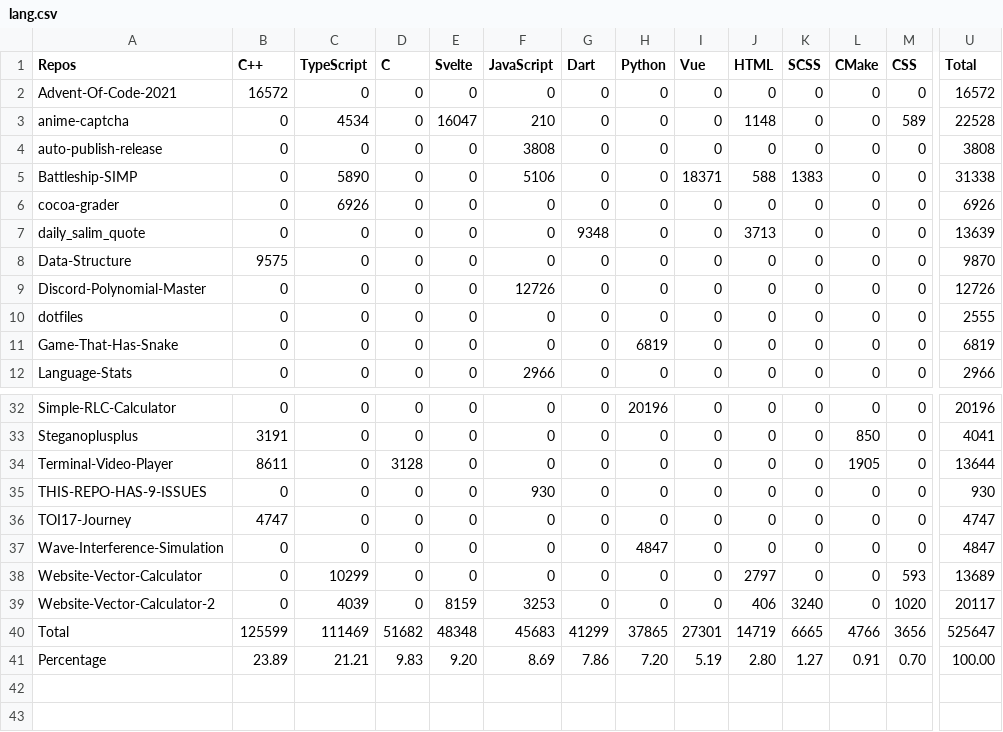
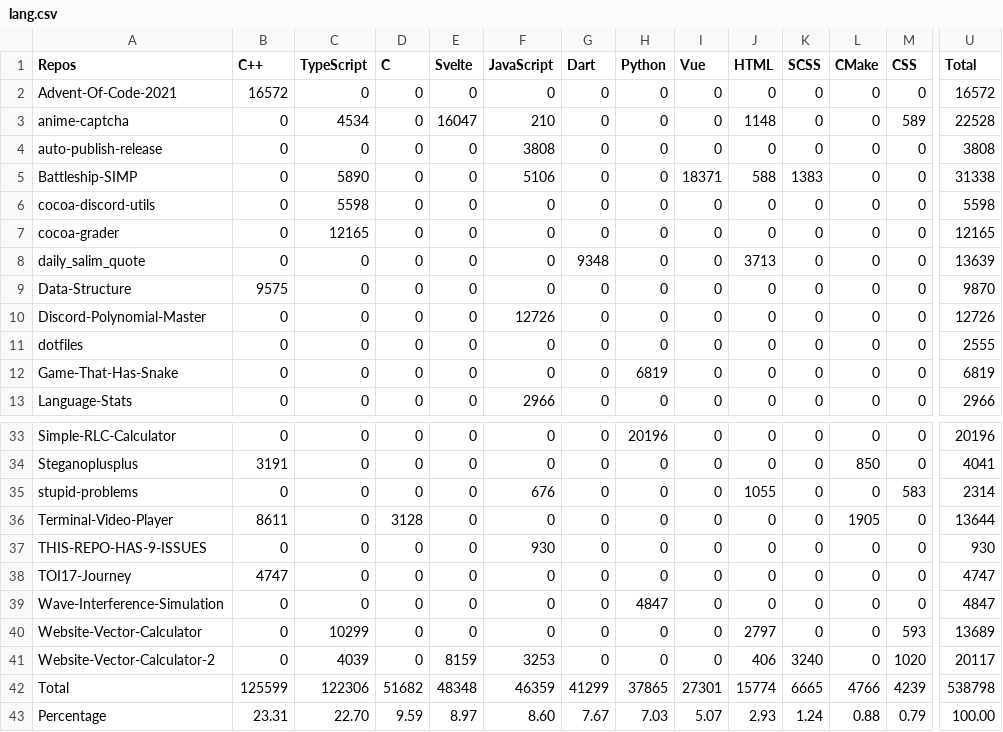
Before and after one commit to Leomotors/Auto-Language-Stats, a CSV file: example/lang.csv, drawn as a sheet; only a part is shown, gaps mark what is left out; addresses are those after the commit; rows hold the shown columns only; the diff covers the shown part only; the diff names each change by its address in the sheet, - before the commit and + after, or states it on an @@ line.

```diff
--- a/example/lang.csv
+++ b/example/lang.csv
+row 6: cocoa-discord-utils | 0 | 5598 | 0 | 0 | 0 | 0 | 0 | 0 | 0 | 0 | 0 | 0 | 5598
-C7 (TypeScript): 6926
+C7 (TypeScript): 12165
-U7 (Total): 6926
+U7 (Total): 12165
+row 35: stupid-problems | 0 | 0 | 0 | 0 | 676 | 0 | 0 | 0 | 1055 | 0 | 0 | 583 | 2314
-C42 (TypeScript): 111469
+C42 (TypeScript): 122306
-F42 (JavaScript): 45683
+F42 (JavaScript): 46359
-J42 (HTML): 14719
+J42 (HTML): 15774
-M42 (CSS): 3656
+M42 (CSS): 4239
-U42 (Total): 525647
+U42 (Total): 538798
-B43 (C++): 23.89
+B43 (C++): 23.31
-C43 (TypeScript): 21.21
+C43 (TypeScript): 22.70
-D43 (C): 9.83
+D43 (C): 9.59
-E43 (Svelte): 9.20
+E43 (Svelte): 8.97
-F43 (JavaScript): 8.69
+F43 (JavaScript): 8.60
-G43 (Dart): 7.86
+G43 (Dart): 7.67
-H43 (Python): 7.20
+H43 (Python): 7.03
-I43 (Vue): 5.19
+I43 (Vue): 5.07
-J43 (HTML): 2.80
+J43 (HTML): 2.93
-K43 (SCSS): 1.27
+K43 (SCSS): 1.24
-L43 (CMake): 0.91
+L43 (CMake): 0.88
-M43 (CSS): 0.70
+M43 (CSS): 0.79
```
Also changed, not shown: 4 edited cells elsewhere in this file, 1 other file.
